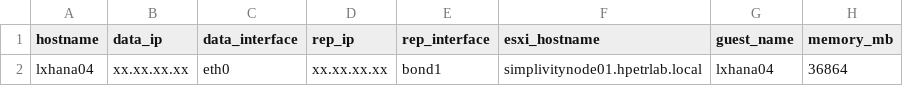
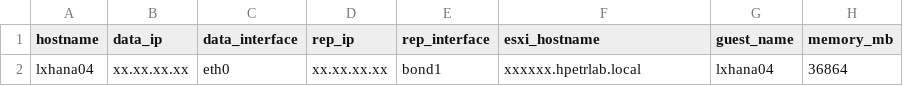
Before and after one commit to emrbaykal/ansible-sap-hana-deploy-sles, a CSV file: host-vms-csv/vms-vmware.csv, drawn as a sheet; only a part is shown; the diff names each change by its address in the sheet, - before the commit and + after, or states it on an @@ line.

```diff
--- a/host-vms-csv/vms-vmware.csv
+++ b/host-vms-csv/vms-vmware.csv
-F2 (esxi_hostname): simplivitynode01.hpetrlab.local
+F2 (esxi_hostname): xxxxxx.hpetrlab.local
```
Also changed, not shown: 1 other file.
